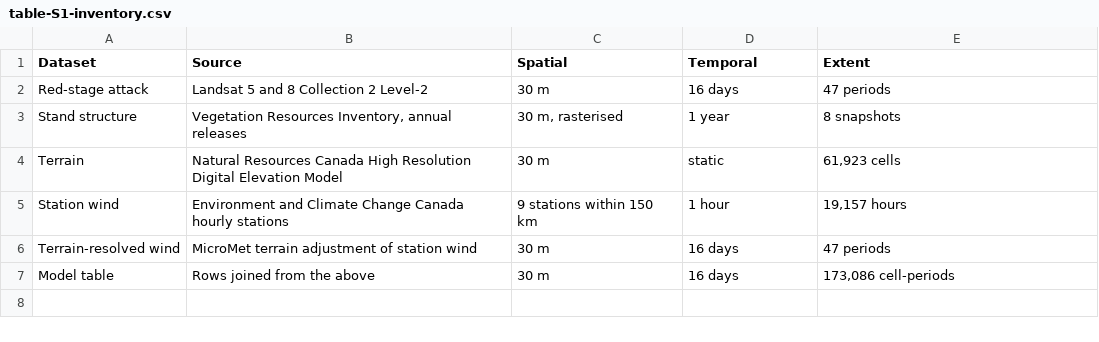
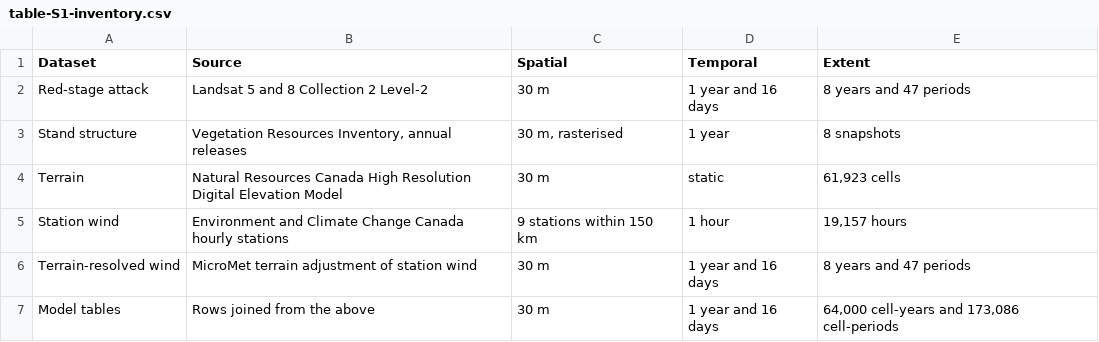
Before and after one commit to seamusrobertmurphy/beetle-topography-and-wind-study, a CSV file: 03.outputs/TBL/table-S1-inventory.csv, drawn as a sheet.

```diff
--- a/03.outputs/TBL/table-S1-inventory.csv
+++ b/03.outputs/TBL/table-S1-inventory.csv
@@ -1,3 +1,3 @@
 "Dataset","Source","Spatial","Temporal","Extent"
-"Red-stage attack","Landsat 5 and 8 Collection 2 Level-2","30 m","16 days","47 periods"
+"Red-stage attack","Landsat 5 and 8 Collection 2 Level-2","30 m","1 year and 16 days","8 years and 47 periods"
 "Stand structure","Vegetation Resources Inventory, annual releases","30 m, rasterised","1 year","8 snapshots"
@@ -5,3 +5,3 @@
 "Station wind","Environment and Climate Change Canada hourly stations","9 stations within 150 km","1 hour","19,157 hours"
-"Terrain-resolved wind","MicroMet terrain adjustment of station wind","30 m","16 days","47 periods"
-"Model table","Rows joined from the above","30 m","16 days","173,086 cell-periods"
+"Terrain-resolved wind","MicroMet terrain adjustment of station wind","30 m","1 year and 16 days","8 years and 47 periods"
+"Model tables","Rows joined from the above","30 m","1 year and 16 days","64,000 cell-years and 173,086 cell-periods"
```
Also changed, not shown: 03.outputs/TBL/table-1-stand-structure.csv, 03.outputs/TBL/table-3-dependence.csv, 13 other files.
